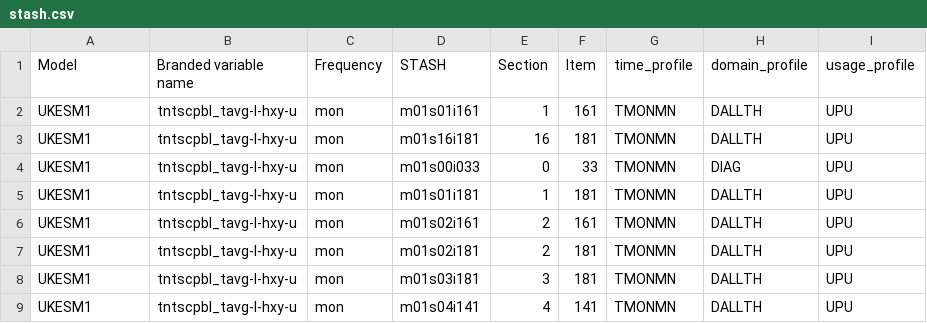
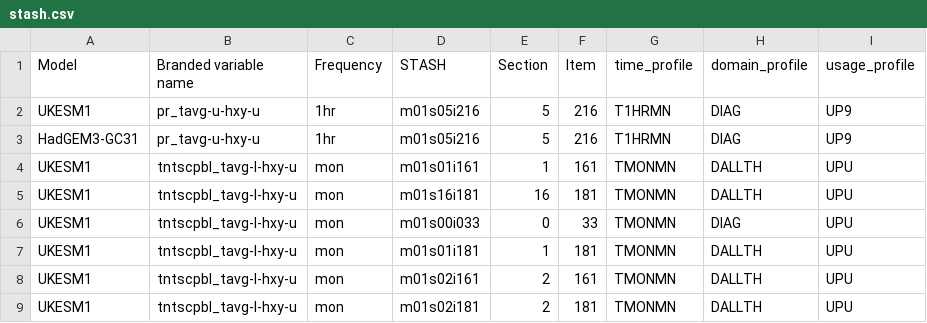
Before and after one commit to mo-gill/CDDS-CMIP7-mappings, a CSV file: data/stash.csv, drawn as a sheet; only a part is shown; the shorter side is filled out with more unchanged rows; the diff names each change by its address in the sheet, - before the commit and + after, or states it on an @@ line.

```diff
--- a/data/stash.csv
+++ b/data/stash.csv
+row 2: UKESM1 | pr_tavg-u-hxy-u | 1hr | m01s05i216 | 5 | 216 | T1HRMN | DIAG | UP9
+row 3: HadGEM3-GC31 | pr_tavg-u-hxy-u | 1hr | m01s05i216 | 5 | 216 | T1HRMN | DIAG | UP9
```
Also changed, not shown: data/mappings.csv, 1 other file.
